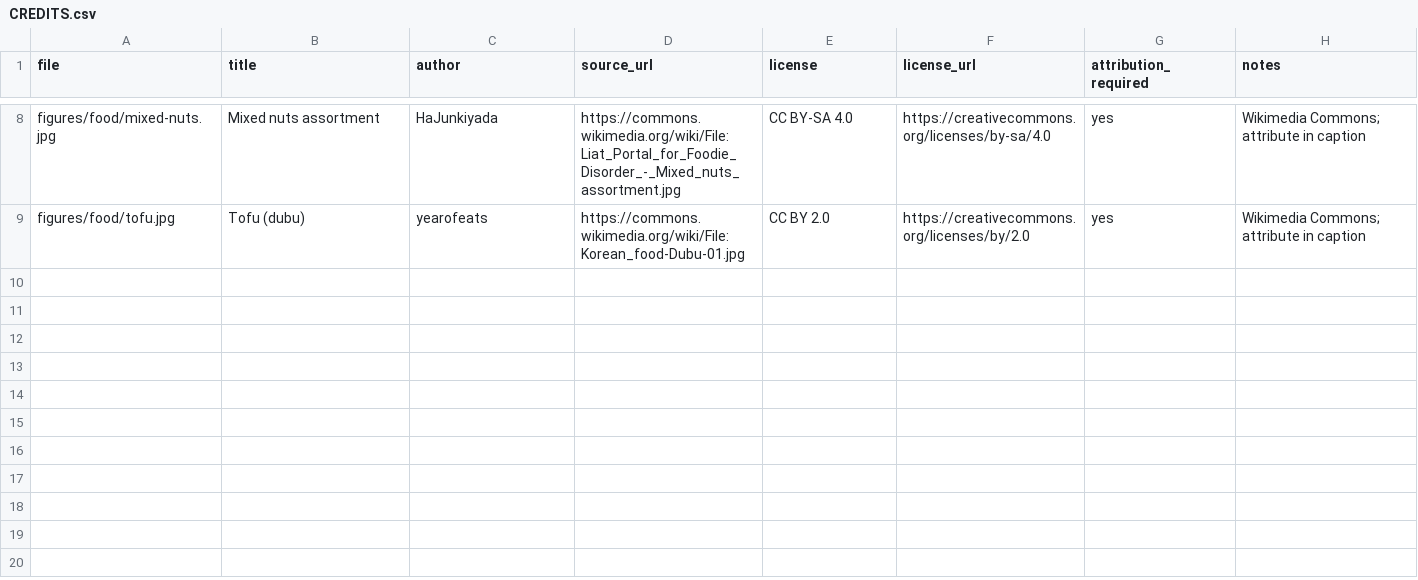
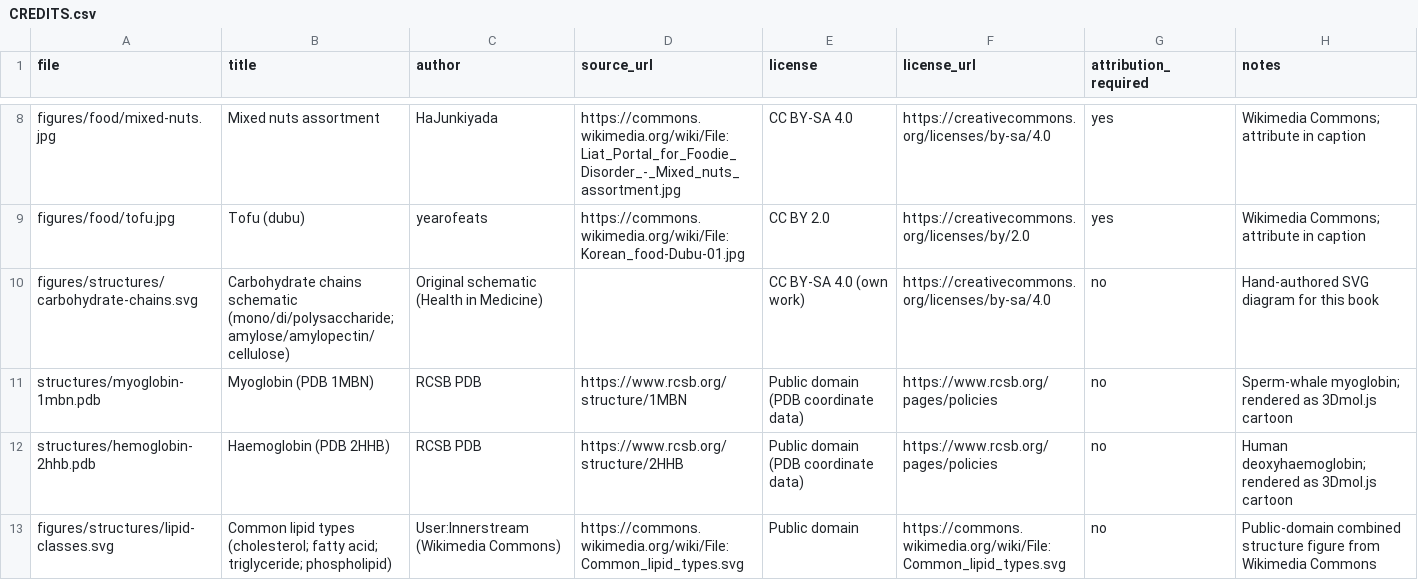
Before and after one commit to nusmedicine/nutrition, a CSV file: book/figures/CREDITS.csv, drawn as a sheet; only a part is shown, gaps mark what is left out; the diff names each change by its address in the sheet, - before the commit and + after, or states it on an @@ line.

```diff
--- a/book/figures/CREDITS.csv
+++ b/book/figures/CREDITS.csv
+row 10: figures/structures/carbohydrate-chains.svg | Carbohydrate chains schematic (mono/di/polysaccharide; amylose/amylopectin/cellulose) | Original schematic (Health in Medicine) |  | CC BY-SA 4.0 (own work) | https://creativecommons.org/licenses/by-sa/4.0 | no | Hand-authored SVG diagram for this book
+row 11: structures/myoglobin-1mbn.pdb | Myoglobin (PDB 1MBN) | RCSB PDB | https://www.rcsb.org/structure/1MBN | Public domain (PDB coordinate data) | https://www.rcsb.org/pages/policies | no | Sperm-whale myoglobin; rendered as 3Dmol.js cartoon
+row 12: structures/hemoglobin-2hhb.pdb | Haemoglobin (PDB 2HHB) | RCSB PDB | https://www.rcsb.org/structure/2HHB | Public domain (PDB coordinate data) | https://www.rcsb.org/pages/policies | no | Human deoxyhaemoglobin; rendered as 3Dmol.js cartoon
+row 13: figures/structures/lipid-classes.svg | Common lipid types (cholesterol; fatty acid; triglyceride; phospholipid) | User:Innerstream (Wikimedia Commons) | https://commons.wikimedia.org/wiki/File:Common_lipid_types.svg | Public domain | https://commons.wikimedia.org/wiki/File:Common_lipid_types.svg | no | Public-domain combined structure figure from Wikimedia Commons
```
Also changed, not shown: 11 other files.
